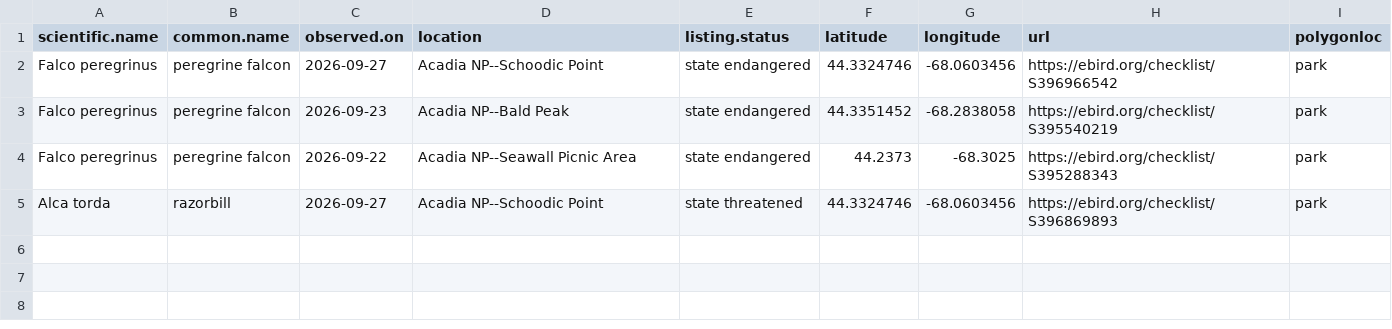
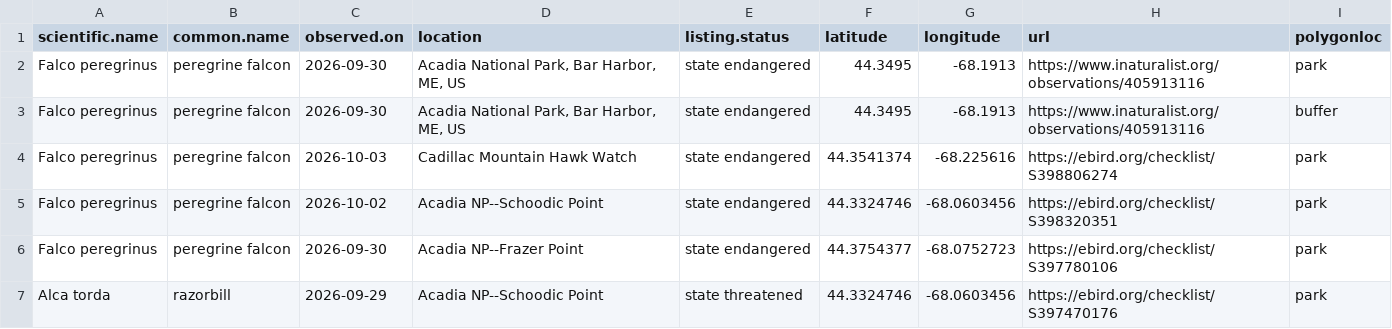
Before and after one commit to Kylelima21/ANP_managers_report, a CSV file: email_alerts/outputs/te_specieslist.csv, drawn as a sheet.

```diff
--- a/email_alerts/outputs/te_specieslist.csv
+++ b/email_alerts/outputs/te_specieslist.csv
@@ -1,5 +1,7 @@
 "scientific.name","common.name","observed.on","location","listing.status","latitude","longitude","url","polygonloc"
-"Falco peregrinus","peregrine falcon",2026-09-27,"Acadia NP--Schoodic Point","state endangered",44.3324746,-68.0603456,"https://ebird.org/checklist/S396966542","park"
-"Falco peregrinus","peregrine falcon",2026-09-23,"Acadia NP--Bald Peak","state endangered",44.3351452,-68.2838058,"https://ebird.org/checklist/S395540219","park"
-"Falco peregrinus","peregrine falcon",2026-09-22,"Acadia NP--Seawall Picnic Area","state endangered",44.2373,-68.3025,"https://ebird.org/checklist/S395288343","park"
-"Alca torda","razorbill",2026-09-27,"Acadia NP--Schoodic Point","state threatened",44.3324746,-68.0603456,"https://ebird.org/checklist/S396869893","park"
+"Falco peregrinus","peregrine falcon",2026-09-30,"Acadia National Park, Bar Harbor, ME, US","state endangered",44.3495,-68.1913,"https://www.inaturalist.org/observations/405913116","park"
+"Falco peregrinus","peregrine falcon",2026-09-30,"Acadia National Park, Bar Harbor, ME, US","state endangered",44.3495,-68.1913,"https://www.inaturalist.org/observations/405913116","buffer"
+"Falco peregrinus","peregrine falcon",2026-10-03,"Cadillac Mountain Hawk Watch","state endangered",44.3541374,-68.225616,"https://ebird.org/checklist/S398806274","park"
+"Falco peregrinus","peregrine falcon",2026-10-02,"Acadia NP--Schoodic Point","state endangered",44.3324746,-68.0603456,"https://ebird.org/checklist/S398320351","park"
+"Falco peregrinus","peregrine falcon",2026-09-30,"Acadia NP--Frazer Point","state endangered",44.3754377,-68.0752723,"https://ebird.org/checklist/S397780106","park"
+"Alca torda","razorbill",2026-09-29,"Acadia NP--Schoodic Point","state threatened",44.3324746,-68.0603456,"https://ebird.org/checklist/S397470176","park"
```
Also changed, not shown: email_alerts/outputs/invasive_pestslist.csv, email_alerts/outputs/rare_specieslist.csv, 3 other files.
